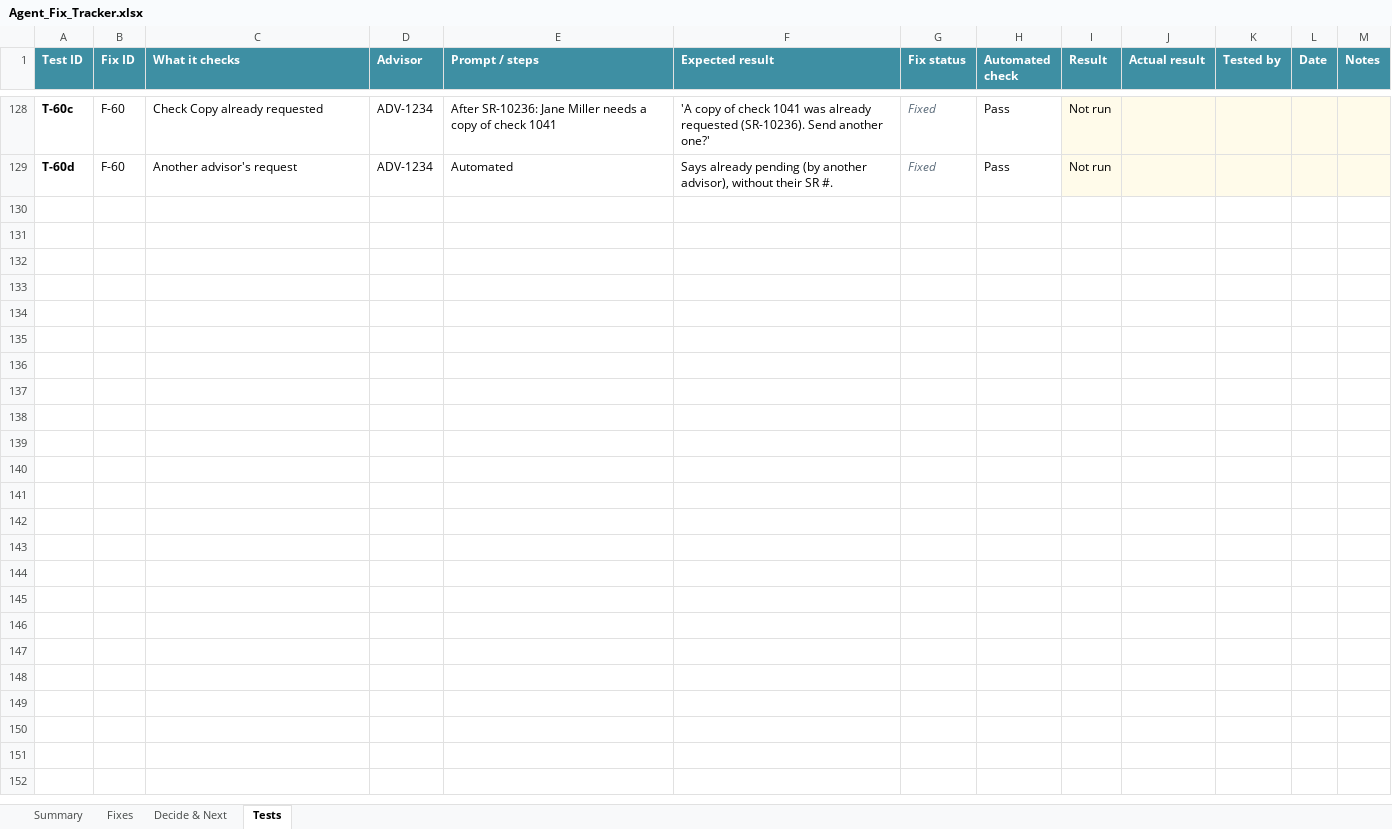
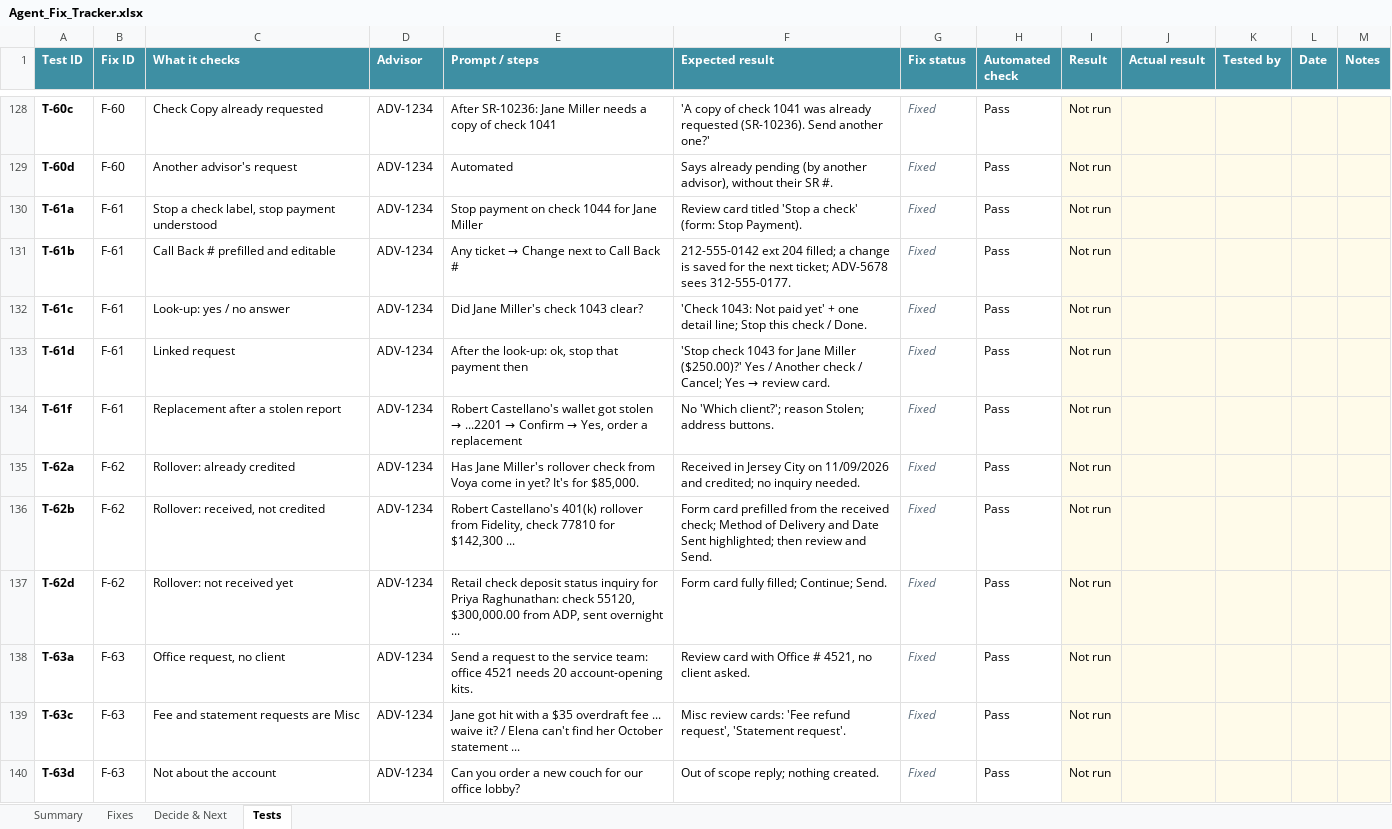
Before and after one commit to guykoch/bny-debit-card-agent, an Excel workbook: Agent_Fix_Tracker.xlsx, sheet Tests, drawn as a sheet; only a part is shown, gaps mark what is left out; values as stored, in another font and other column widths than the file's, no borders; charts and pictures and conditional formats not drawn; the diff names each change by its address in the sheet, - before the commit and + after, or states it on an @@ line.

Commit message:
Ben's feedback: Stop a check, Call Back # prefilled, linked requests, rollover inquiry, Misc boundary (F-61 to F-64)

```diff
--- a/Agent_Fix_Tracker.xlsx (sheet Tests)
+++ b/Agent_Fix_Tracker.xlsx (sheet Tests)
+row 130: T-61a | F-61 | Stop a check label, stop payment understood | ADV-1234 | Stop payment on check 1044 for Jane Miller | Review card titled 'Stop a check' (form: Stop Payment). | Fixed | Pass | Not run
+row 131: T-61b | F-61 | Call Back # prefilled and editable | ADV-1234 | Any ticket → Change next to Call Back # | 212-555-0142 ext 204 filled; a change is saved for the next ticket; ADV-5678 sees 312-555-0177. | Fixed | Pass | Not run
+row 132: T-61c | F-61 | Look-up: yes / no answer | ADV-1234 | Did Jane Miller's check 1043 clear? | 'Check 1043: Not paid yet' + one detail line; Stop this check / Done. | Fixed | Pass | Not run
+row 133: T-61d | F-61 | Linked request | ADV-1234 | After the look-up: ok, stop that payment then | 'Stop check 1043 for Jane Miller ($250.00)?' Yes / Another check / Cancel; Yes → review card. | Fixed | Pass | Not run
+row 134: T-61f | F-61 | Replacement after a stolen report | ADV-1234 | Robert Castellano's wallet got stolen → ...2201 → Confirm → Yes, order a replacement | No 'Which client?'; reason Stolen; address buttons. | Fixed | Pass | Not run
+row 135: T-62a | F-62 | Rollover: already credited | ADV-1234 | Has Jane Miller's rollover check from Voya come in yet? It's for $85,000. | Received in Jersey City on 11/09/2026 and credited; no inquiry needed. | Fixed | Pass | Not run
+row 136: T-62b | F-62 | Rollover: received, not credited | ADV-1234 | Robert Castellano's 401(k) rollover from Fidelity, check 77810 for $142,300 ... | Form card prefilled from the received check; Method of Delivery and Date Sent highlighted; then review and Send. | Fixed | Pass | Not run
+row 137: T-62d | F-62 | Rollover: not received yet | ADV-1234 | Retail check deposit status inquiry for Priya Raghunathan: check 55120, $300,000.00 from ADP, sent overnight ... | Form card fully filled; Continue; Send. | Fixed | Pass | Not run
+row 138: T-63a | F-63 | Office request, no client | ADV-1234 | Send a request to the service team: office 4521 needs 20 account-opening kits. | Review card with Office # 4521, no client asked. | Fixed | Pass | Not run
+row 139: T-63c | F-63 | Fee and statement requests are Misc | ADV-1234 | Jane got hit with a $35 overdraft fee ... waive it? / Elena can't find her October statement ... | Misc review cards: 'Fee refund request', 'Statement request'. | Fixed | Pass | Not run
+row 140: T-63d | F-63 | Not about the account | ADV-1234 | Can you order a new couch for our office lobby? | Out of scope reply; nothing created. | Fixed | Pass | Not run
```
Also changed, not shown: sheet Fixes, sheet Summary, 42 other files.
